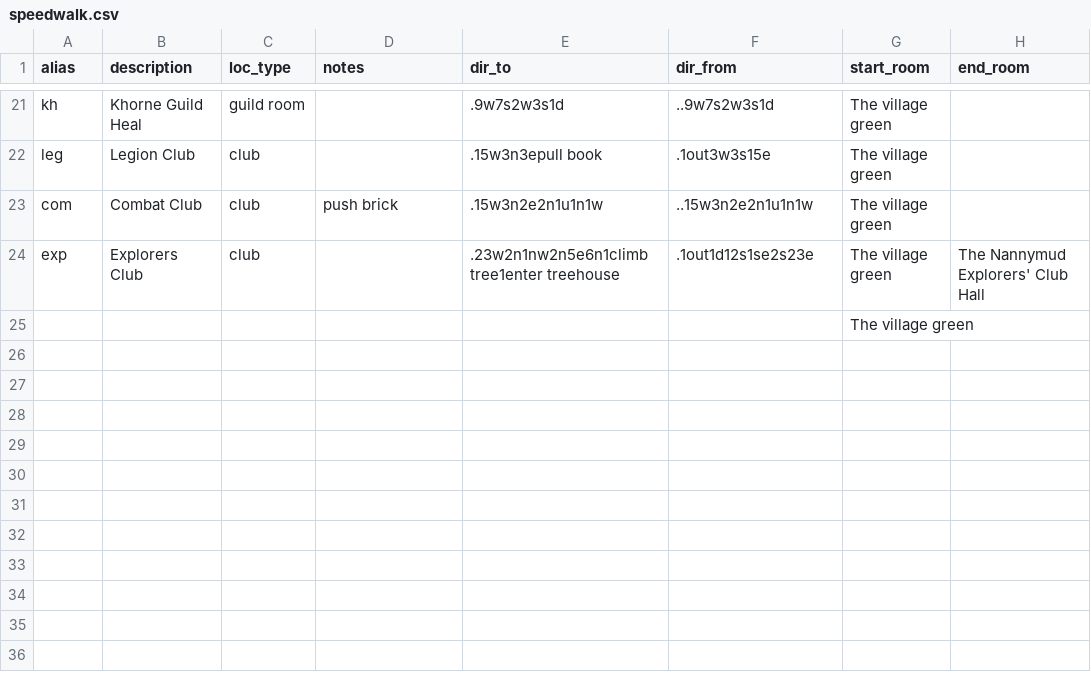
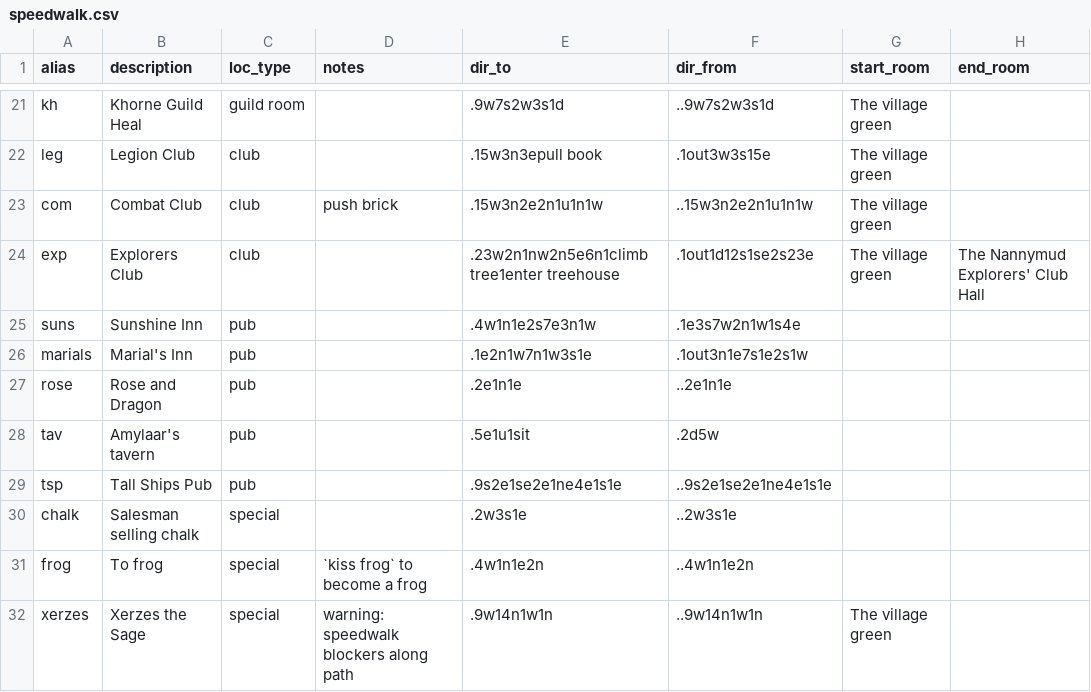
Before and after one commit to adam-sampson/NannymudMudletModule, a CSV file: speedwalk.csv, drawn as a sheet; only a part is shown, gaps mark what is left out.

Commit message:
Add files via upload

```diff
--- a/speedwalk.csv
+++ b/speedwalk.csv
@@ -24,2 +24,9 @@ com,Combat Club,club,push brick,.15w3n2e2n1u1n1w,..15w3n2e2n1u1n1w,The village g
 exp,Explorers Club,club,,.23w2n1nw2n5e6n1climb tree1enter treehouse,.1out1d12s1se2s23e,The village green,The Nannymud Explorers' Club Hall
-,,,,,,The village green,
+suns,Sunshine Inn,pub,,.4w1n1e2s7e3n1w,.1e3s7w2n1w1s4e,,
+marials,Marial's Inn,pub,,.1e2n1w7n1w3s1e,.1out3n1e7s1e2s1w,,
+rose,Rose and Dragon,pub,,.2e1n1e,..2e1n1e,,
+tav,Amylaar's tavern,pub,,.5e1u1sit,.2d5w,,
+tsp,Tall Ships Pub,pub,,.9s2e1se2e1ne4e1s1e,..9s2e1se2e1ne4e1s1e,,
+chalk,Salesman selling chalk,special,,.2w3s1e,..2w3s1e,,
+frog,To frog,special,`kiss frog` to become a frog,.4w1n1e2n,..4w1n1e2n,,
+xerzes,Xerzes the Sage,special,warning: speedwalk blockers along path,.9w14n1w1n,..9w14n1w1n,The village green,
```
